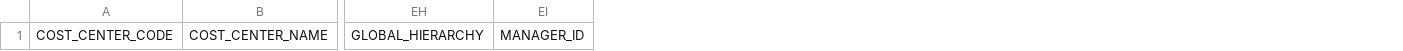
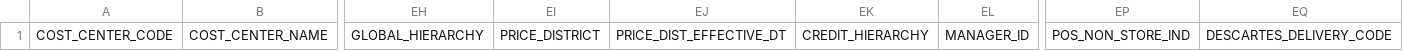
Before and after one commit to sherwin-williams-co/ccn-dev-db, a CSV file: CCNDbCode/Documents/COST_CENTER_STORE.csv, drawn as a sheet; only a part is shown, gaps mark what is left out; the diff names each change by its address in the sheet, - before the commit and + after, or states it on an @@ line.

```diff
--- a/CCNDbCode/Documents/COST_CENTER_STORE.csv
+++ b/CCNDbCode/Documents/COST_CENTER_STORE.csv
+column EI, row 1: PRICE_DISTRICT
+column EJ, row 1: PRICE_DIST_EFFECTIVE_DT
+column EK, row 1: CREDIT_HIERARCHY
+column EP, row 1: POS_NON_STORE_IND
+column EQ, row 1: DESCARTES_DELIVERY_CODE
```
Also changed, not shown: 6 other files.
